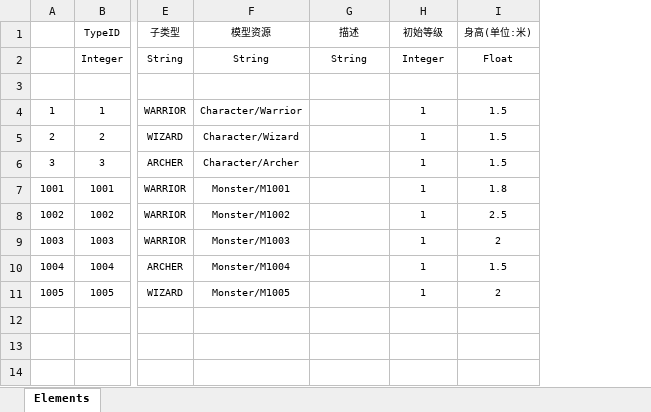
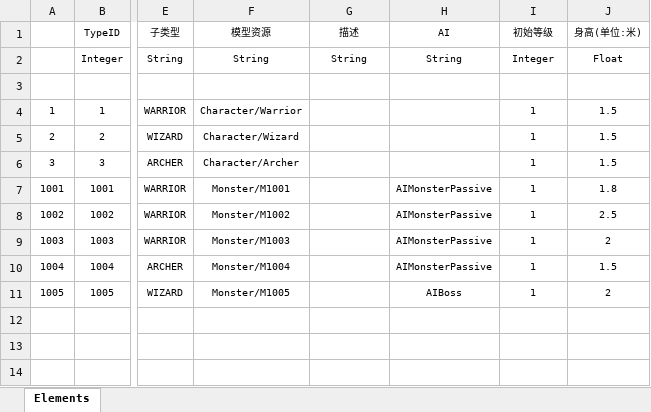
Before and after one commit to PXbask/PXMMORPG, an Excel workbook: Src/Data/Tables/CharacterDefine.xlsx, sheet Elements, drawn as a sheet; only a part is shown, gaps mark what is left out; values as stored, in another font and other column widths than the file's, no borders; table styles not drawn; the diff names each change by its address in the sheet, - before the commit and + after, or states it on an @@ line.

```diff
--- a/Src/Data/Tables/CharacterDefine.xlsx (sheet Elements)
+++ b/Src/Data/Tables/CharacterDefine.xlsx (sheet Elements)
+column H (AI), rows 2-11: String | AI |  |  |  | AIMonsterPassive | AIMonsterPassive | AIMonsterPassive | AIMonsterPassive | AIBoss
```
Also changed, not shown: 29 other files.
